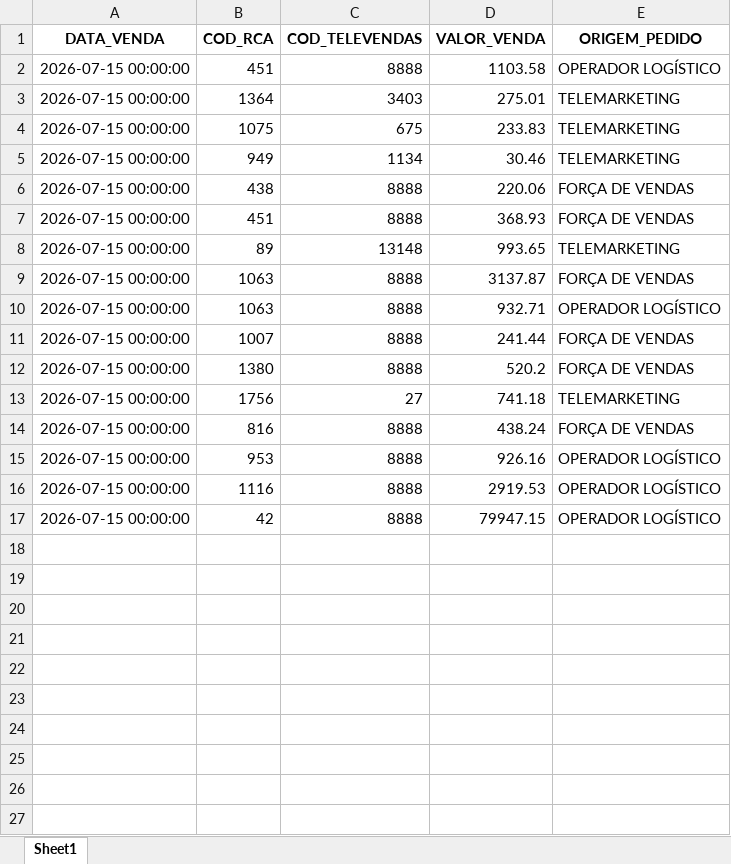
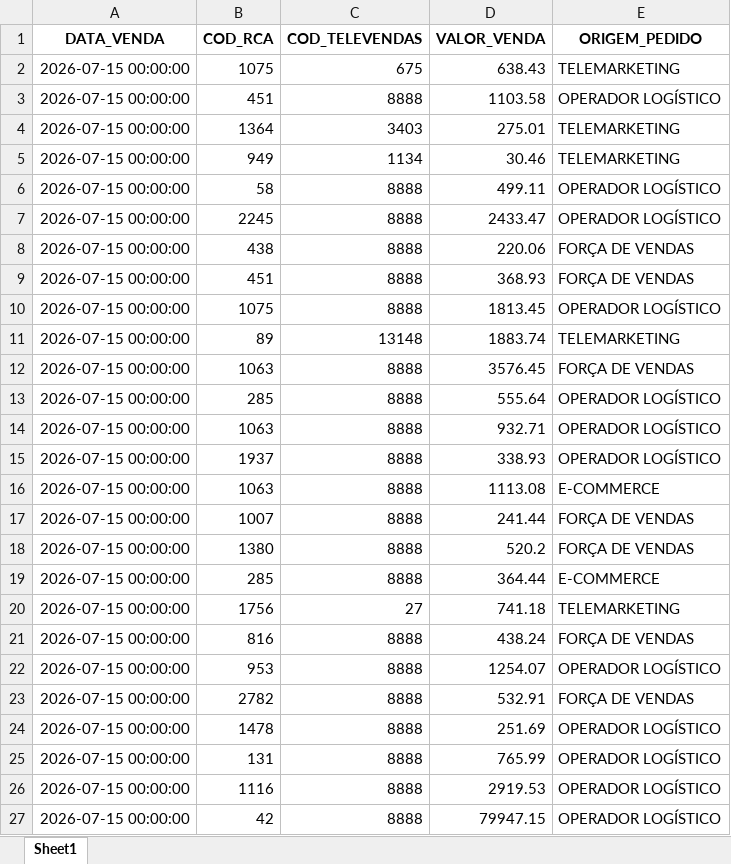
Before and after one commit to RoqueChristian/total_day, an Excel workbook: data/fat_total_day.xlsx, sheet Sheet1, drawn as a sheet; values as stored, in another font and other column widths than the file's, no borders; removed rows and columns are numbered as before the commit, all else as after; the diff names each change by its address in the sheet, - before the commit and + after, or states it on an @@ line.

Commit message:
chore(data): batch update intraday vendas - 10:30:03

```diff
--- a/data/fat_total_day.xlsx (sheet Sheet1)
+++ b/data/fat_total_day.xlsx (sheet Sheet1)
+row 2: 2026-07-15 00:00:00 | 1075 | 675 | 638.43 | TELEMARKETING
-row 4: 2026-07-15 00:00:00 | 1075 | 675 | 233.83 | TELEMARKETING
+row 6: 2026-07-15 00:00:00 | 58 | 8888 | 499.11 | OPERADOR LOGÍSTICO
+row 7: 2026-07-15 00:00:00 | 2245 | 8888 | 2433.47 | OPERADOR LOGÍSTICO
+row 10: 2026-07-15 00:00:00 | 1075 | 8888 | 1813.45 | OPERADOR LOGÍSTICO
-D11 (VALOR_VENDA): 993.65
+D11 (VALOR_VENDA): 1883.74
-D12 (VALOR_VENDA): 3137.87
+D12 (VALOR_VENDA): 3576.45
+row 13: 2026-07-15 00:00:00 | 285 | 8888 | 555.64 | OPERADOR LOGÍSTICO
+row 15: 2026-07-15 00:00:00 | 1937 | 8888 | 338.93 | OPERADOR LOGÍSTICO
+row 16: 2026-07-15 00:00:00 | 1063 | 8888 | 1113.08 | E-COMMERCE
+row 19: 2026-07-15 00:00:00 | 285 | 8888 | 364.44 | E-COMMERCE
-D22 (VALOR_VENDA): 926.16
+D22 (VALOR_VENDA): 1254.07
+row 23: 2026-07-15 00:00:00 | 2782 | 8888 | 532.91 | FORÇA DE VENDAS
+row 24: 2026-07-15 00:00:00 | 1478 | 8888 | 251.69 | OPERADOR LOGÍSTICO
+row 25: 2026-07-15 00:00:00 | 131 | 8888 | 765.99 | OPERADOR LOGÍSTICO
```
